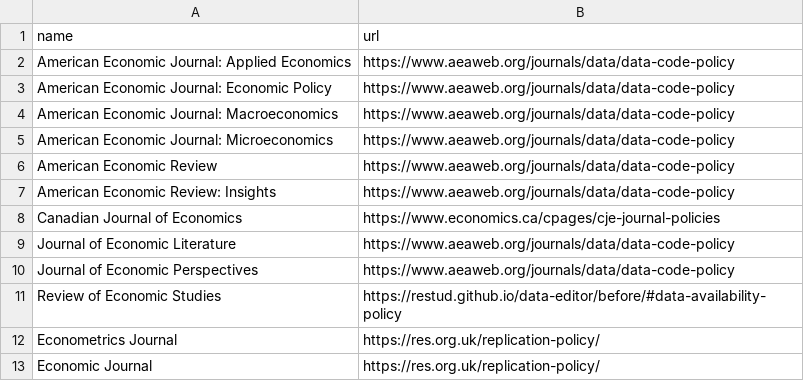
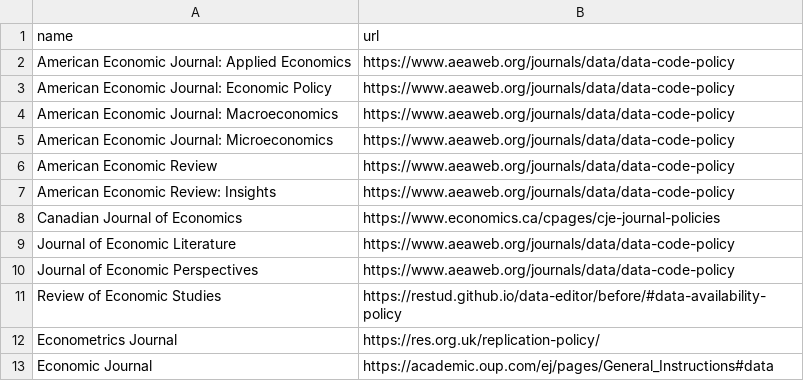
Before and after one commit to social-science-data-editors/DCAS, a CSV file: _data/journals.csv, drawn as a sheet.

Commit message:
Changing the URL
@joanllull requested this addition.

```diff
--- a/_data/journals.csv
+++ b/_data/journals.csv
@@ -12,2 +12,2 @@ Review of Economic Studies,https://restud.github.io/data-editor/before/#data-ava
 Econometrics Journal,https://res.org.uk/replication-policy/
-Economic Journal,https://res.org.uk/replication-policy/
+Economic Journal,https://academic.oup.com/ej/pages/General_Instructions#data
```
